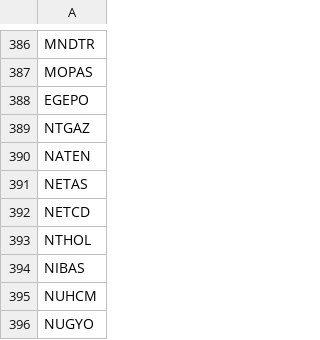
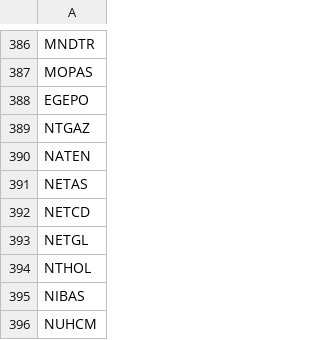
Before and after one commit to ahmetdriveport/temelveri, a CSV file: data/bist_tum.csv, drawn as a sheet; only a part is shown, gaps mark what is left out; the shorter side is filled out with more unchanged rows.

```diff
--- a/data/bist_tum.csv
+++ b/data/bist_tum.csv
@@ -392,2 +392,3 @@ NETAS
 NETCD
+NETGL
 NTHOL
```
